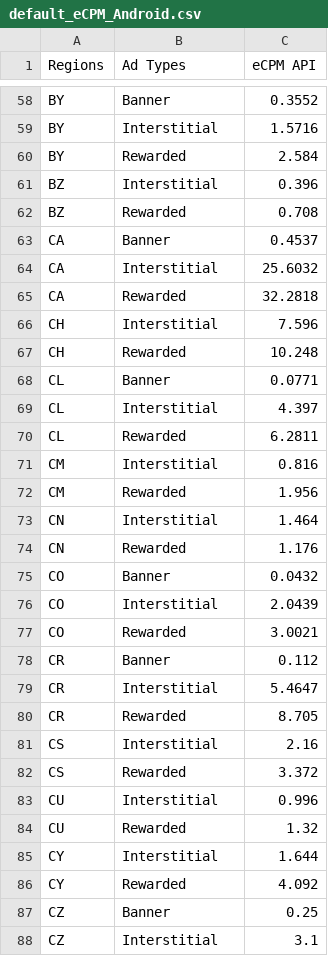
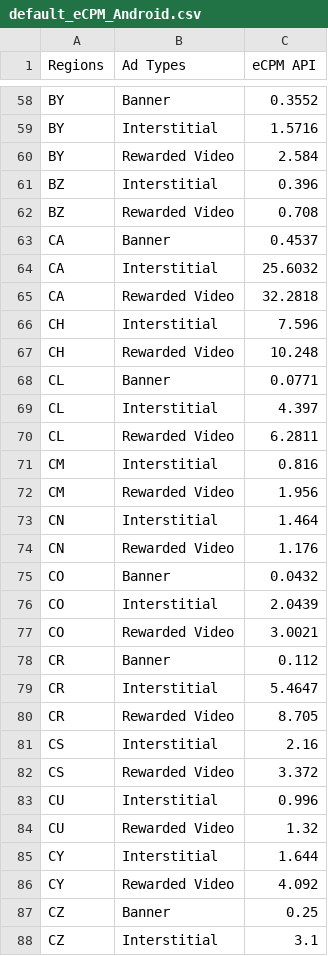
Before and after one commit to whitedotfun/whitedotfun.github.io, a CSV file: client_res/fg2/default_eCPM_Android.csv, drawn as a sheet; only a part is shown, gaps mark what is left out; the diff covers the shown part only.

Commit message:
Update default_eCPM_Android.csv
	Rewarded Video

```diff
--- a/client_res/fg2/default_eCPM_Android.csv
+++ b/client_res/fg2/default_eCPM_Android.csv
@@ -59,29 +59,29 @@ BY,Banner,0.3552
 BY,Interstitial,1.5716
-BY,Rewarded,2.584
+BY,Rewarded Video,2.584
 BZ,Interstitial,0.396
-BZ,Rewarded,0.708
+BZ,Rewarded Video,0.708
 CA,Banner,0.4537
 CA,Interstitial,25.6032
-CA,Rewarded,32.2818
+CA,Rewarded Video,32.2818
 CH,Interstitial,7.596
-CH,Rewarded,10.248
+CH,Rewarded Video,10.248
 CL,Banner,0.0771
 CL,Interstitial,4.397
-CL,Rewarded,6.2811
+CL,Rewarded Video,6.2811
 CM,Interstitial,0.816
-CM,Rewarded,1.956
+CM,Rewarded Video,1.956
 CN,Interstitial,1.464
-CN,Rewarded,1.176
+CN,Rewarded Video,1.176
 CO,Banner,0.0432
 CO,Interstitial,2.0439
-CO,Rewarded,3.0021
+CO,Rewarded Video,3.0021
 CR,Banner,0.112
 CR,Interstitial,5.4647
-CR,Rewarded,8.705
+CR,Rewarded Video,8.705
 CS,Interstitial,2.16
-CS,Rewarded,3.372
+CS,Rewarded Video,3.372
 CU,Interstitial,0.996
-CU,Rewarded,1.32
+CU,Rewarded Video,1.32
 CY,Interstitial,1.644
-CY,Rewarded,4.092
+CY,Rewarded Video,4.092
 CZ,Banner,0.25
```
Also changed, not shown: 144 edited cells elsewhere in this file.
